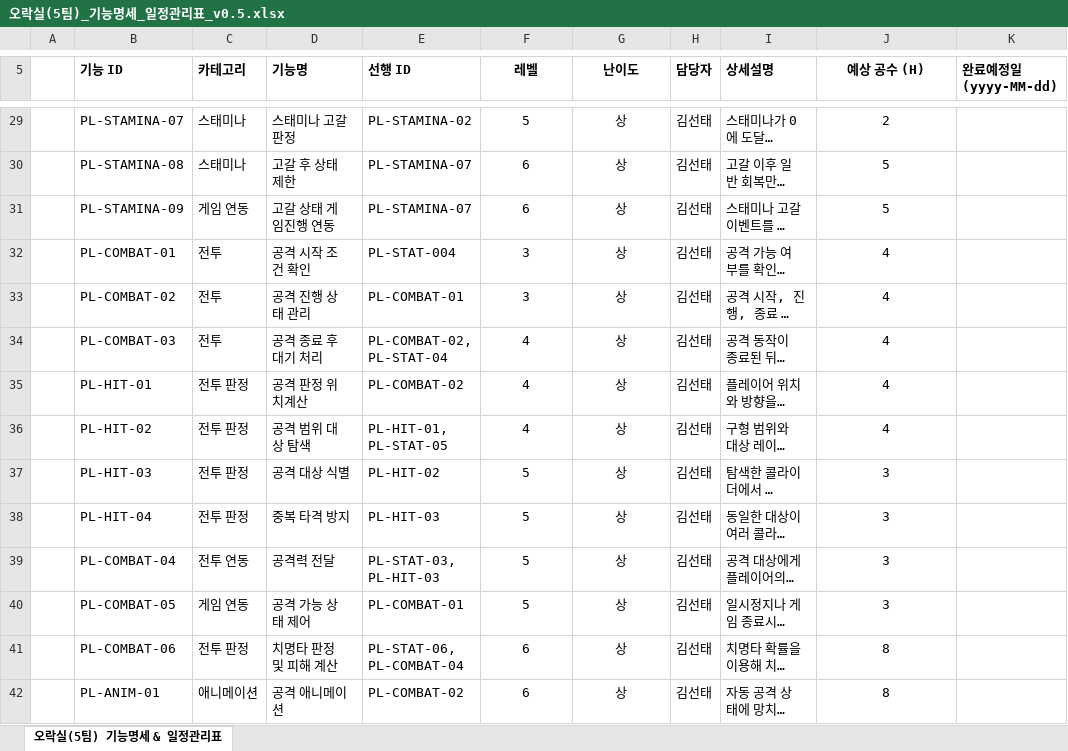
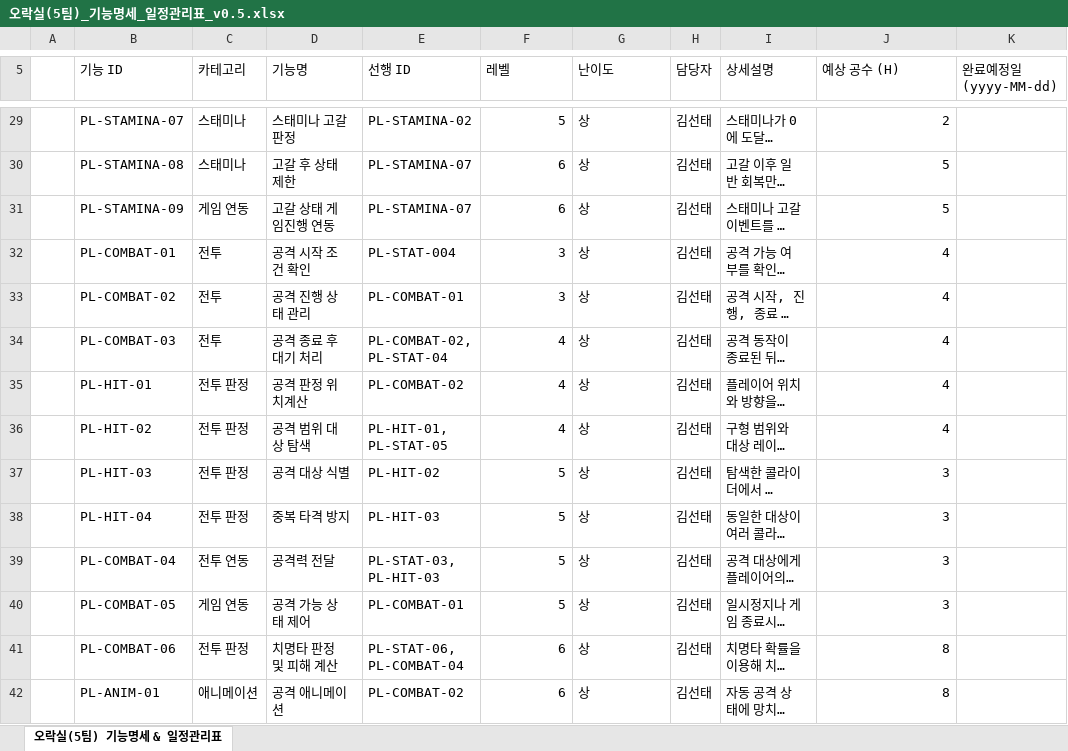
Before and after one commit to KST-KR/BillsMustBePaid, an Excel workbook: Docs/오락실(5팀)_기능명세_일정관리표_v0.5.xlsx, sheet 오락실(5팀) 기능명세 & 일정관리표, drawn as a sheet; only a part is shown, gaps mark what is left out; long unchanged cells end in …; values as stored, in another font and other column widths than the file's, no borders; table styles not drawn; the diff covers the shown part only; the diff names each change by its address in the sheet, - before the commit and + after, or states it on an @@ line.

Commit message:
Update 오락실(5팀)_기능명세_일정관리표_v0.5.xlsx

```diff
--- a/Docs/오락실(5팀)_기능명세_일정관리표_v0.5.xlsx (sheet 오락실(5팀) 기능명세 & 일정관리표)
+++ b/Docs/오락실(5팀)_기능명세_일정관리표_v0.5.xlsx (sheet 오락실(5팀) 기능명세 & 일정관리표)
-B5:K5 bold: on
+B5:K5 bold: off
-F5:G5 alignment: center
+F5:G5 alignment: left
-J5 alignment: center
+J5 alignment: left
-F29:F42 alignment: center
+F29:F42 alignment: right
-G29:G42 alignment: center
+G29:G42 alignment: left
-J29:J42 alignment: center
+J29:J42 alignment: right
```
Also changed, not shown: 2 edited cells and cell formats elsewhere in this sheet.
